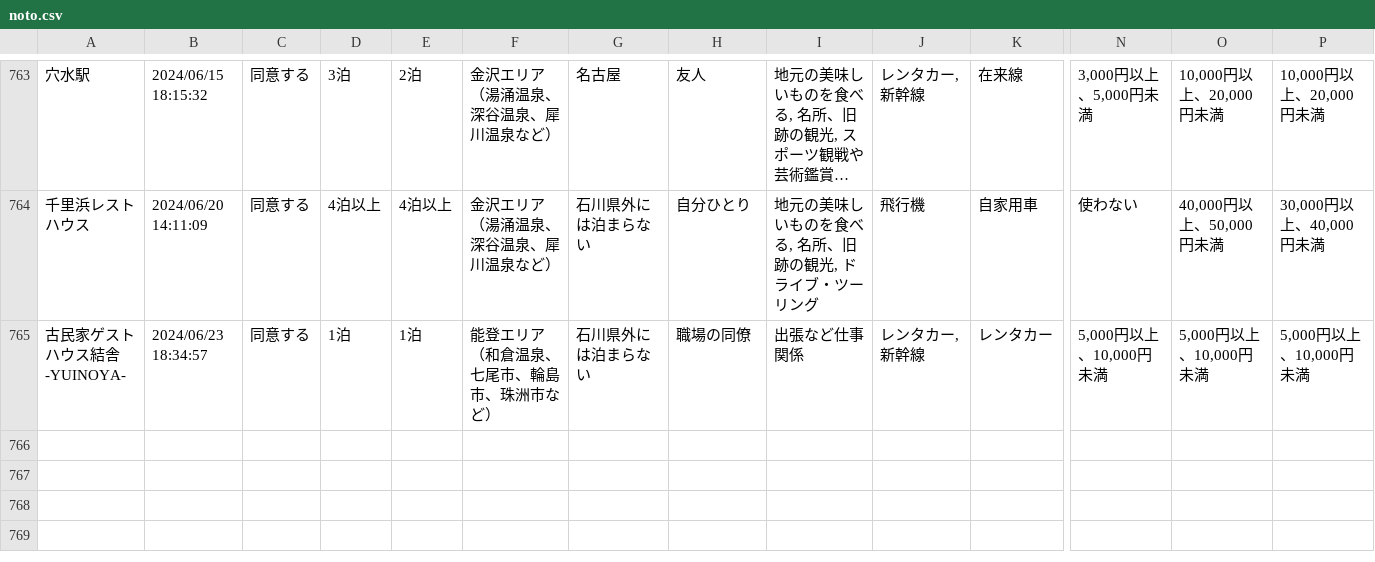
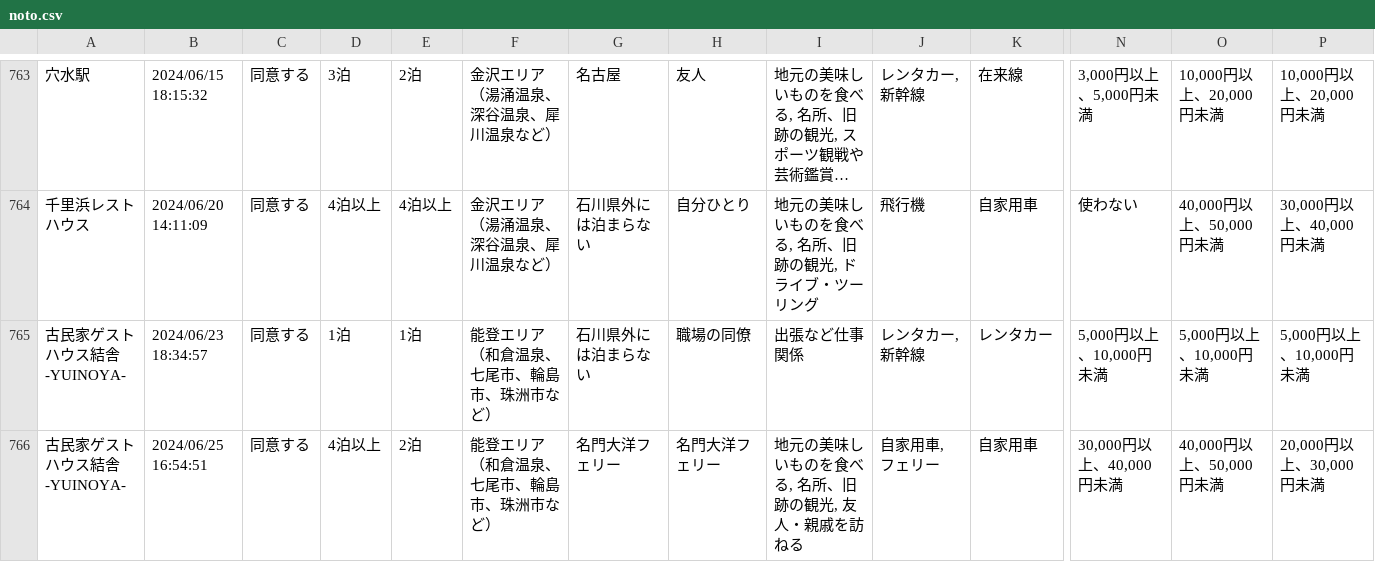
Before and after one commit to code4fukui/ishikawa-kanko-survey, a CSV file: noto.csv, drawn as a sheet; only a part is shown, gaps mark what is left out; long unchanged cells end in …; rows hold the shown columns only; the diff names each change by its address in the sheet, - before the commit and + after, or states it on an @@ line.

Commit message:
update data

```diff
--- a/noto.csv
+++ b/noto.csv
+row 766: 古民家ゲストハウス結舎-YUINOYA- | 2024/06/25 16:54:51 | 同意する | 4泊以上 | 2泊 | 能登エリア （和倉温泉、七尾市、輪島市、珠洲市など） | 名門大洋フェリー | 名門大洋フェリー | 地元の美味しいものを食べる, 名所、旧跡の観光, 友人・親戚を訪ねる | 自家用車, フェリー | 自家用車 | 30,000円以上、40,000円未満 | 40,000円以上、50,000円未満 | 20,000円以上、30,000円未満
```
Also changed, not shown: 2 other files.
